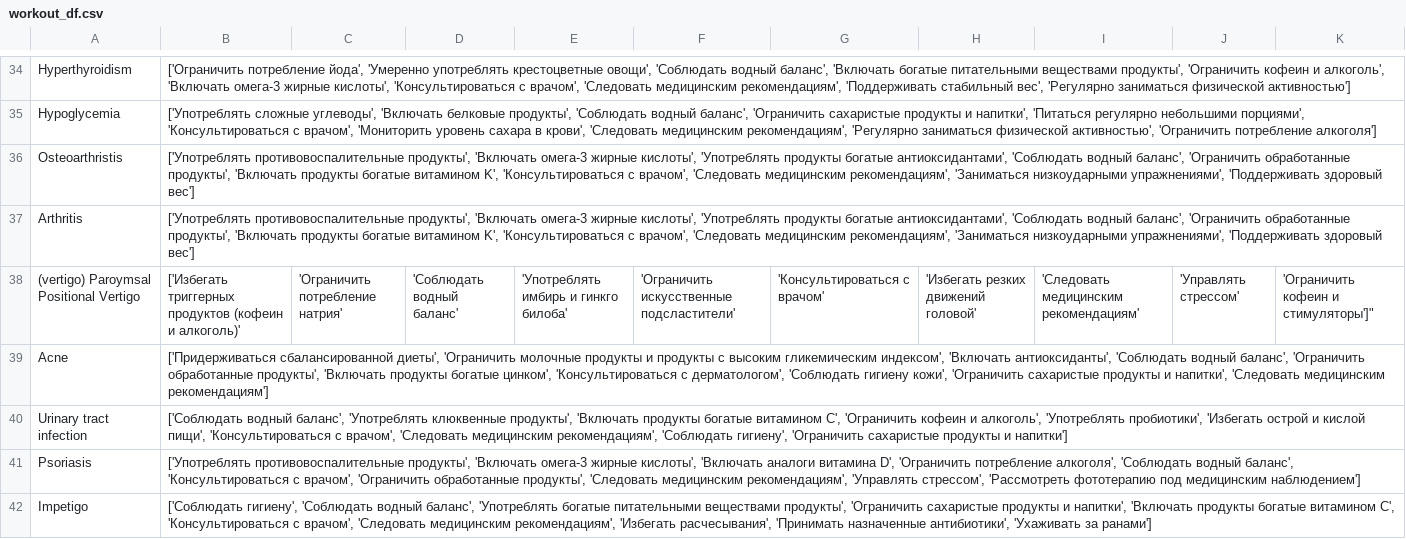
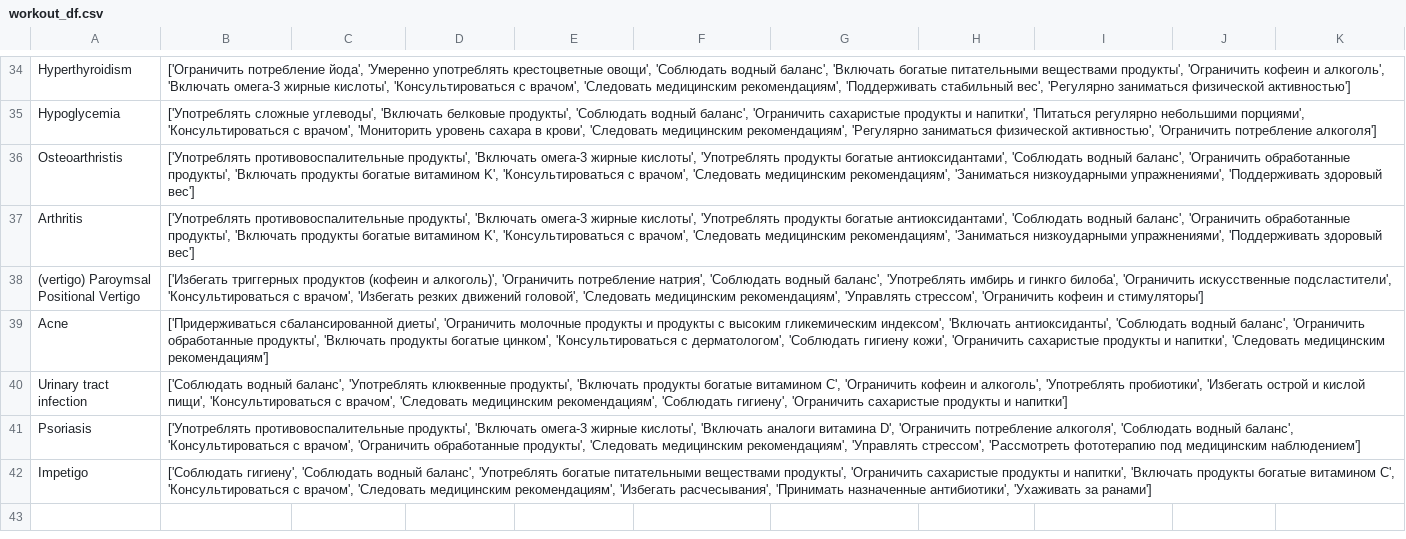
Before and after one commit to kimmikind/primary-diagnosis-pred, a CSV file: datasets/workout_df.csv, drawn as a sheet; only a part is shown, gaps mark what is left out.

Commit message:
Update workout_df.csv

```diff
--- a/datasets/workout_df.csv
+++ b/datasets/workout_df.csv
@@ -37,3 +37,3 @@ Osteoarthristis, "['Употреблять противовоспалитель
 Arthritis, "['Употреблять противовоспалительные продукты', 'Включать омега-3 жирные кислоты', 'Употреблять продукты богатые антиоксидантами', 'Соблюдать водный баланс', 'Ограничить обработанные продукты', 'Включать продукты богатые витамином K', 'Консультироваться с врачом', 'Следовать медицинским рекомендациям', 'Заниматься низкоударными упражнениями', 'Поддерживать здоровый вес']"
-(vertigo) Paroymsal Positional Vertigo, ""['Избегать триггерных продуктов (кофеин и алкоголь)', 'Ограничить потребление натрия', 'Соблюдать водный баланс', 'Употреблять имбирь и гинкго билоба', 'Ограничить искусственные подсластители', 'Консультироваться с врачом', 'Избегать резких движений головой', 'Следовать медицинским рекомендациям', 'Управлять стрессом', 'Ограничить кофеин и стимуляторы']"
+(vertigo) Paroymsal Positional Vertigo, "['Избегать триггерных продуктов (кофеин и алкоголь)', 'Ограничить потребление натрия', 'Соблюдать водный баланс', 'Употреблять имбирь и гинкго билоба', 'Ограничить искусственные подсластители', 'Консультироваться с врачом', 'Избегать резких движений головой', 'Следовать медицинским рекомендациям', 'Управлять стрессом', 'Ограничить кофеин и стимуляторы']"
 Acne, "['Придерживаться сбалансированной диеты', 'Ограничить молочные продукты и продукты с высоким гликемическим индексом', 'Включать антиоксиданты', 'Соблюдать водный баланс', 'Ограничить обработанные продукты', 'Включать продукты богатые цинком', 'Консультироваться с дерматологом', 'Соблюдать гигиену кожи', 'Ограничить сахаристые продукты и напитки', 'Следовать медицинским рекомендациям']"
```
